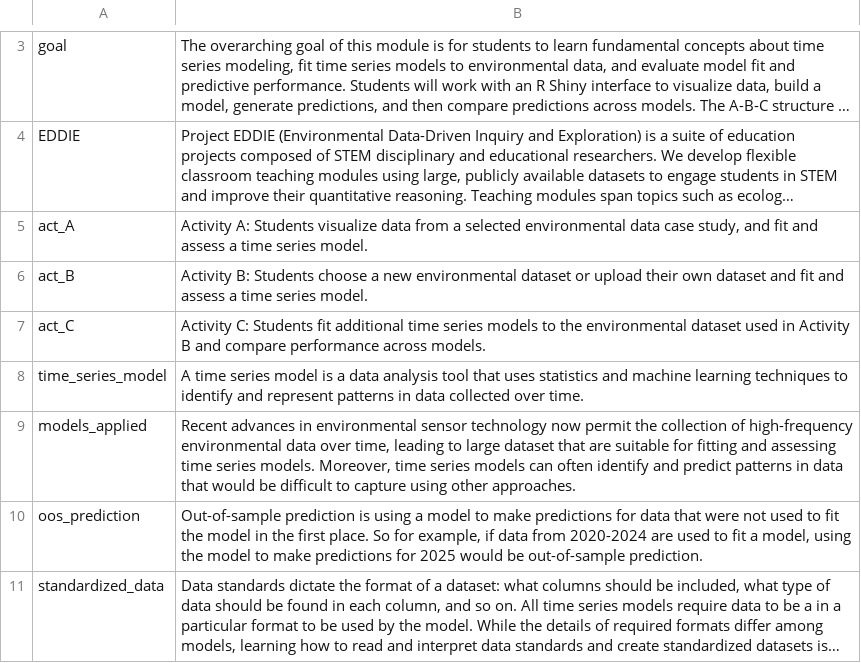
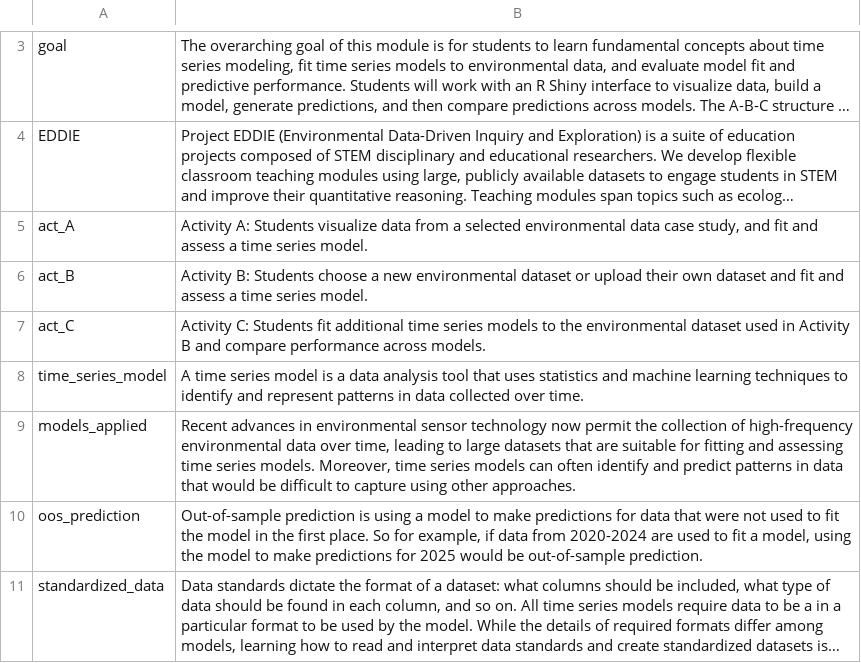
Before and after one commit to MacrosystemsEDDIE/module11, a CSV file: app/data/module_text.csv, drawn as a sheet; only a part is shown, gaps mark what is left out; long unchanged cells end in …; the diff covers the shown part only.

```diff
--- a/app/data/module_text.csv
+++ b/app/data/module_text.csv
@@ -8,3 +8,3 @@ act_C,Activity C: Students fit additional time series models to the environmenta
 time_series_model,A time series model is a data analysis tool that uses statistics and machine learning techniques to identify and represent patterns in data collected over time.
-models_applied,"Recent advances in environmental sensor technology now permit the collection of high-frequency environmental data over time, leading to large dataset that are suitable for fitting and assessing time series models. Moreover, time series models can often identify and predict patterns in data that would be difficult to capture using other approaches."
+models_applied,"Recent advances in environmental sensor technology now permit the collection of high-frequency environmental data over time, leading to large datasets that are suitable for fitting and assessing time series models. Moreover, time series models can often identify and predict patterns in data that would be difficult to capture using other approaches."
 oos_prediction,"Out-of-sample prediction is using a model to make predictions for data that were not used to fit the model in the first place. So for example, if data from 2020-2024 are used to fit a model, using the model to make predictions for 2025 would be out-of-sample prediction."
```
Also changed, not shown: 6 edited cells elsewhere in this file, app/data/handout_questions.csv, 8 other files.
